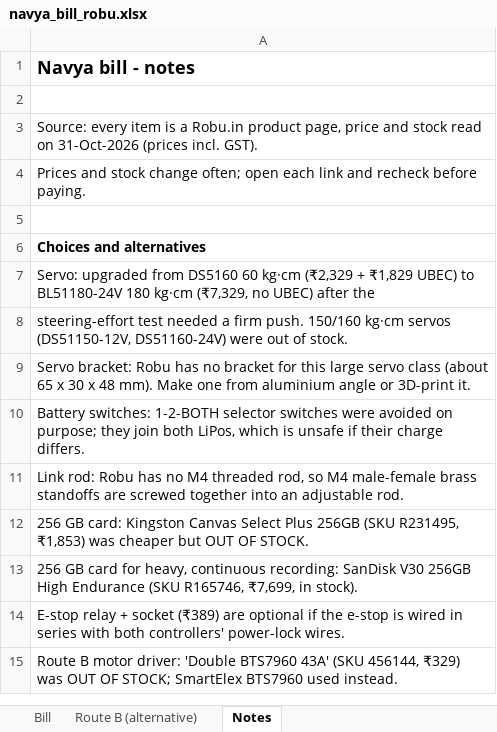
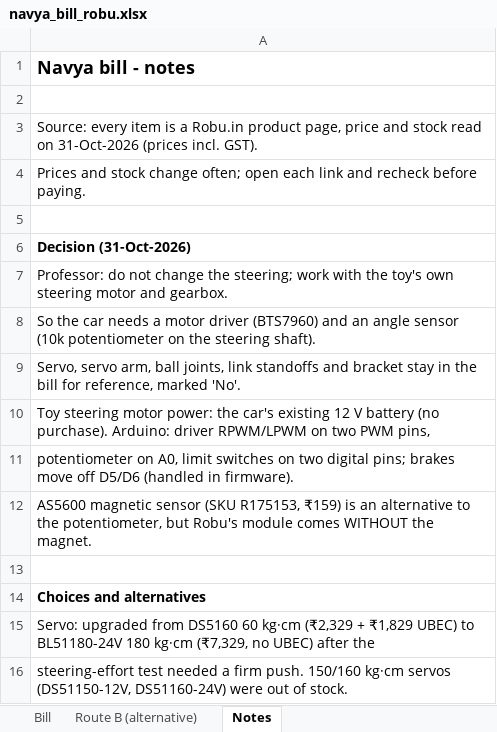
Before and after one commit to sujal128005/navya_autonomouscar, an Excel workbook: docs/navya_bill_robu.xlsx, sheet Notes, drawn as a sheet; only a part is shown; the shorter side is filled out with more unchanged rows; values as stored, in another font and other column widths than the file's, no borders; the diff names each change by its address in the sheet, - before the commit and + after, or states it on an @@ line.

```diff
--- a/docs/navya_bill_robu.xlsx (sheet Notes)
+++ b/docs/navya_bill_robu.xlsx (sheet Notes)
+row 6: Decision (31-Oct-2026)
+row 7: Professor: do not change the steering; work with the toy's own steering motor and gearbox.
+row 8: So the car needs a motor driver (BTS7960) and an angle sensor (10k potentiometer on the steering shaft).
+row 9: Servo, servo arm, ball joints, link standoffs and bracket stay in the bill for reference, marked 'No'.
+row 10: Toy steering motor power: the car's existing 12 V battery (no purchase). Arduino: driver RPWM/LPWM on two PWM pins,
+row 11: potentiometer on A0, limit switches on two digital pins; brakes move off D5/D6 (handled in firmware).
+row 12: AS5600 magnetic sensor (SKU R175153, ₹159) is an alternative to the potentiometer, but Robu's module comes WITHOUT the magnet.
+row 13: (empty)
```
Also changed, not shown: sheet Bill, sheet Route B (alternative), formulas that keep their value.
